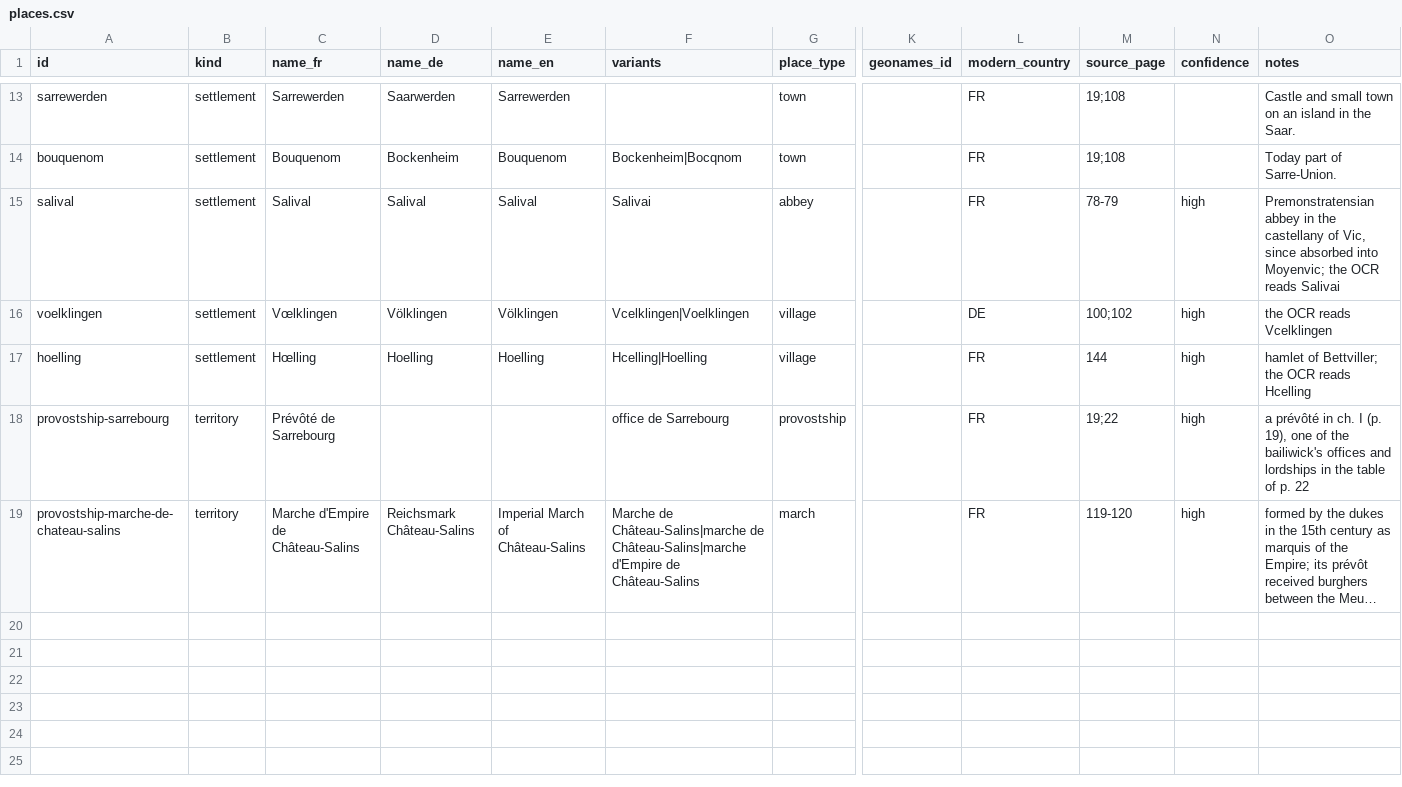
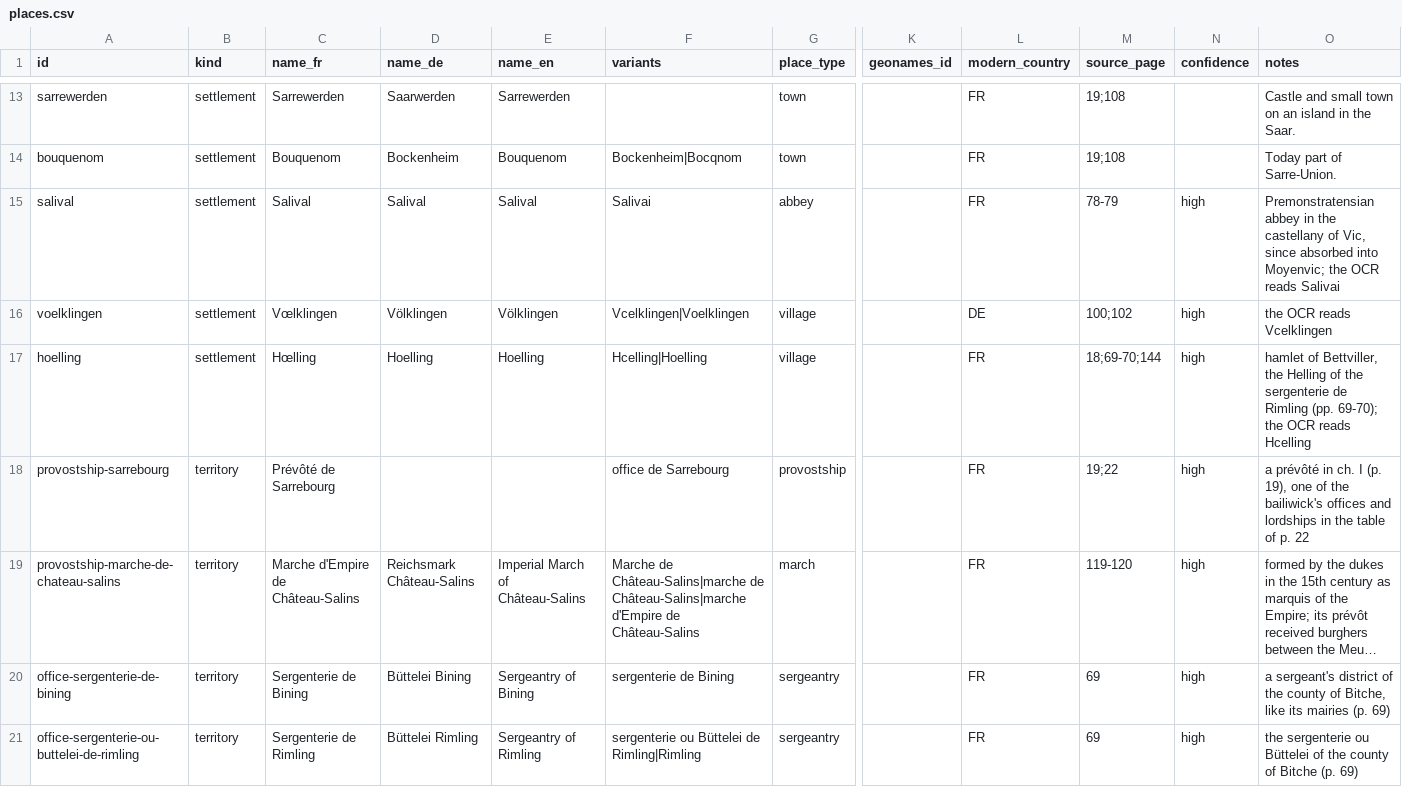
Before and after one commit to skachano/hist-map_gb1600, a CSV file: data/curated/manual/places.csv, drawn as a sheet; only a part is shown, gaps mark what is left out; long unchanged cells end in …; rows hold the shown columns only; the diff names each change by its address in the sheet, - before the commit and + after, or states it on an @@ line.

```diff
--- a/data/curated/manual/places.csv
+++ b/data/curated/manual/places.csv
-M17 (source_page): 144
+M17 (source_page): 18;69-70;144
-O17 (notes): hamlet of Bettviller; the OCR…
+O17 (notes): hamlet of Bettviller, the Helling of the sergenterie de Rimling (pp. 69-70); the OCR…
+row 20: office-sergenterie-de-bining | territory | Sergenterie de Bining | Büttelei Bining | Sergeantry of Bining | sergenterie de Bining | sergeantry |  | FR | 69 | high | a sergeant's district of the county of Bitche, like its mairies (p. 69)
+row 21: office-sergenterie-ou-buttelei-de-rimling | territory | Sergenterie de Rimling | Büttelei Rimling | Sergeantry of Rimling | sergenterie ou Büttelei de Rimling|Rimling | sergeantry |  | FR | 69 | high | the sergenterie ou Büttelei of the county of Bitche (p. 69)
```
Also changed, not shown: data/curated/entities.csv, data/curated/geocoding.csv, 8 other files.
